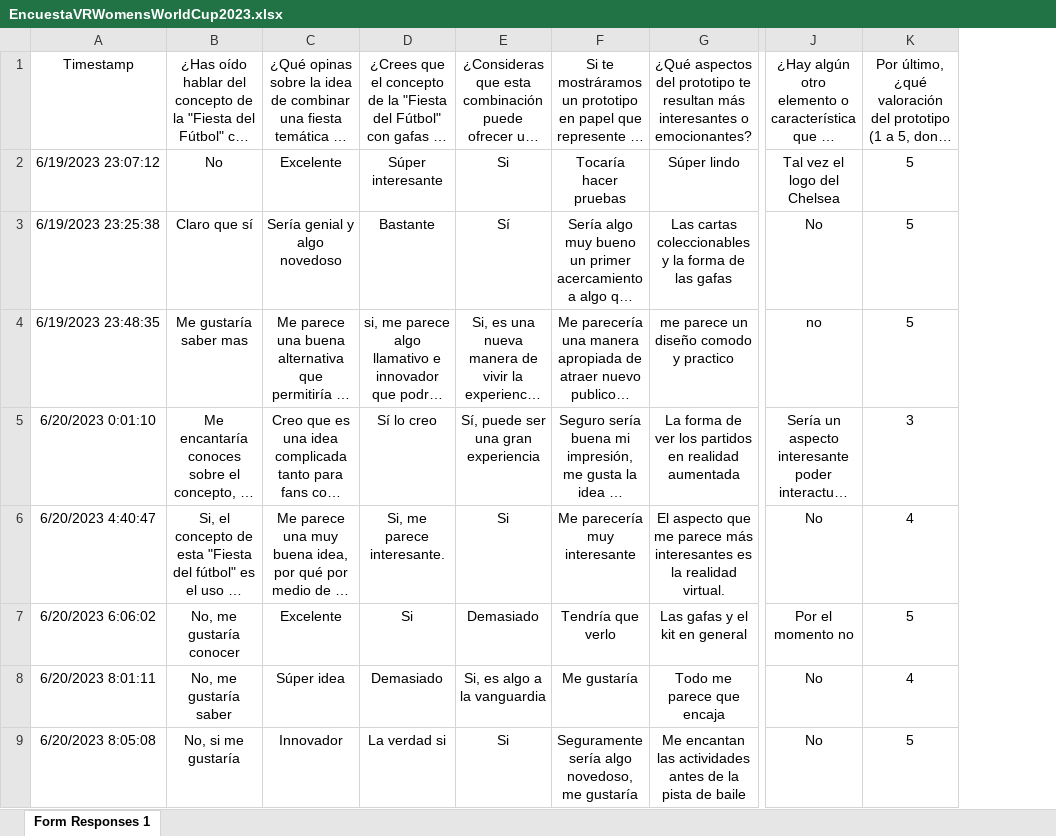
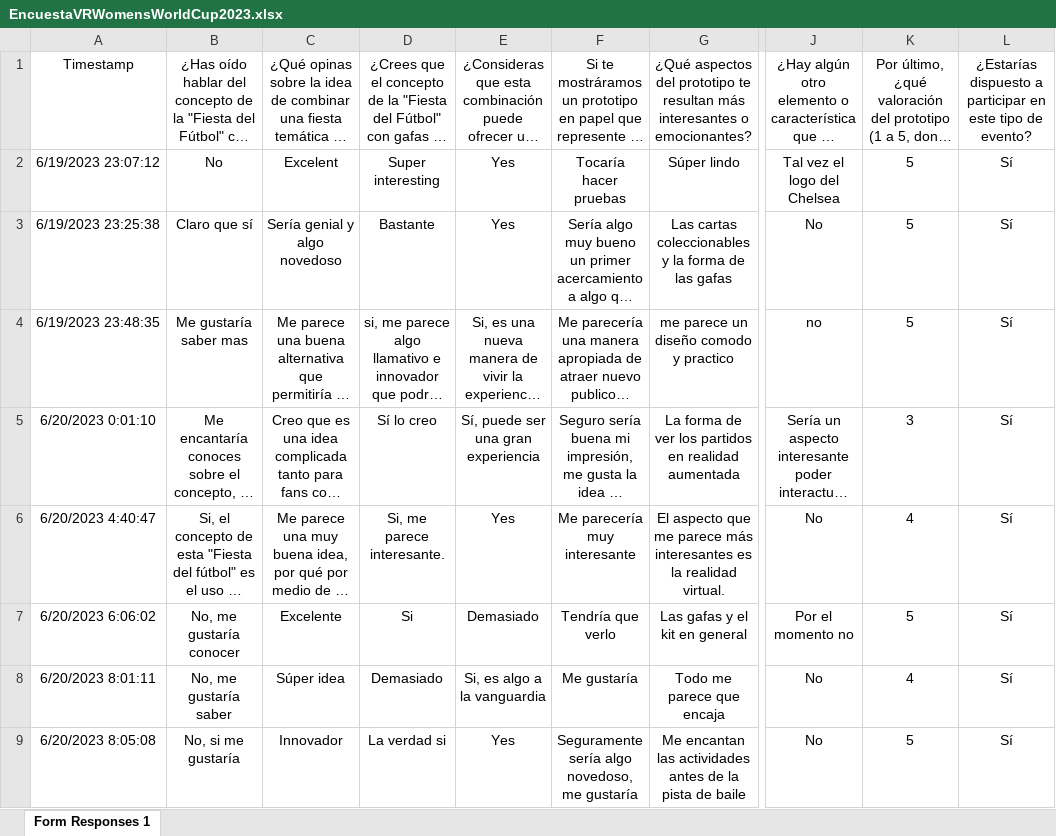
Before and after one commit to JuanjoRestrepo/Project-96---Chelsea-FC-2023, an Excel workbook: Chelsea Proyecto 96/EncuestaVRWomensWorldCup2023.xlsx, sheet Form Responses 1, drawn as a sheet; only a part is shown, gaps mark what is left out; long unchanged cells end in …; values as stored, in another font and other column widths than the file's, no borders; charts and pictures not drawn; the diff covers the shown part only; the diff names each change by its address in the sheet, - before the commit and + after, or states it on an @@ line.

```diff
--- a/Chelsea Proyecto 96/EncuestaVRWomensWorldCup2023.xlsx (sheet Form Responses 1)
+++ b/Chelsea Proyecto 96/EncuestaVRWomensWorldCup2023.xlsx (sheet Form Responses 1)
+column L, rows 1-9: ¿Estarías dispuesto a participar en este tipo de evento? | Sí | Sí | Sí | Sí | Sí | Sí | Sí | Sí
-C2: Excelente
+C2: Excelent
-D2: Súper interesante
+D2: Super interesting
-E2: Si
+E2: Yes
-E3: Sí
+E3: Yes
-E6: Si
+E6: Yes
-E9: Si
+E9: Yes
```
Also changed, not shown: 2 added rows, 3 edited cells and cell formats elsewhere in this sheet, 7 other files.
